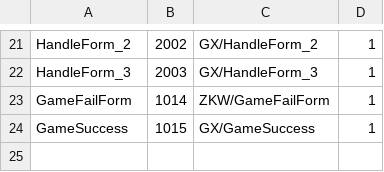
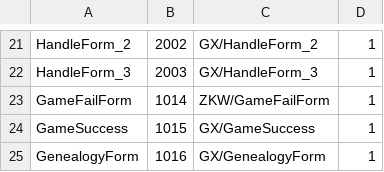
Before and after one commit to cnImpulse/GGJ2023, a CSV file: 项目/GBTGame/Assets/CSVFile/Data/UIFormID.csv, drawn as a sheet; only a part is shown, gaps mark what is left out.

```diff
--- a/项目/GBTGame/Assets/CSVFile/Data/UIFormID.csv
+++ b/项目/GBTGame/Assets/CSVFile/Data/UIFormID.csv
@@ -24 +24,2 @@ GameFailForm,1014,ZKW/GameFailForm,1
 GameSuccess,1015,GX/GameSuccess,1
+GenealogyForm,1016,GX/GenealogyForm,1
```
Also changed, not shown: 10 other files.
